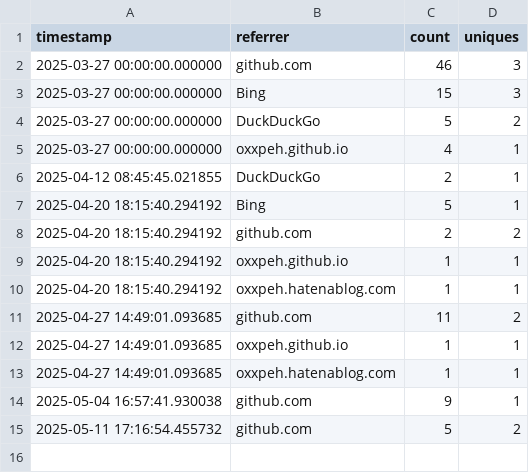
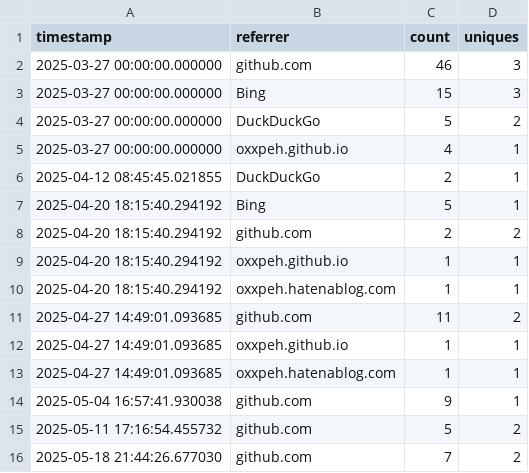
Before and after one commit to oxxpeh/pub, a CSV file: python/github_api/rf.csv, drawn as a sheet; the diff names each change by its address in the sheet, - before the commit and + after, or states it on an @@ line.

Commit message:
2025-05-18 up

```diff
--- a/python/github_api/rf.csv
+++ b/python/github_api/rf.csv
+row 16: 2025-05-18 21:44:26.677030 | github.com | 7 | 2
```
